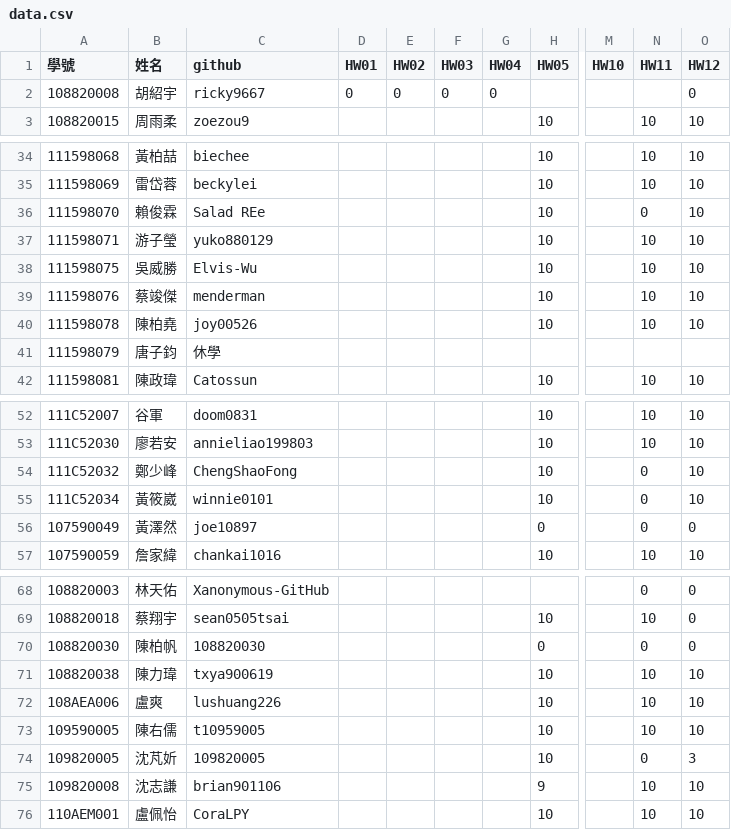
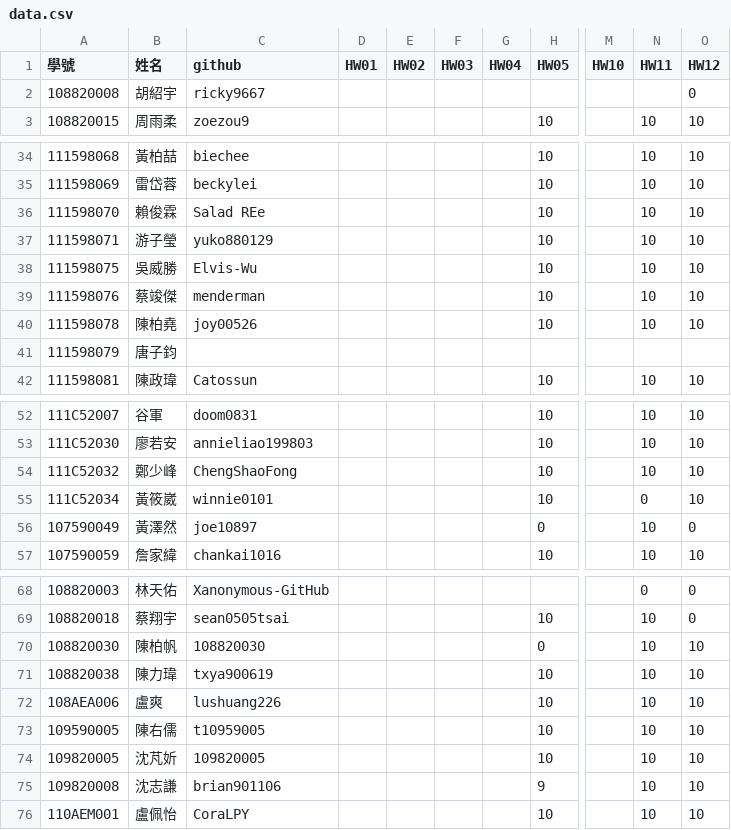
Before and after one commit to tjhsieh/tjhsieh.github.io, a CSV file: c/ct/ct2023s/syllabus/grade/csv/data.csv, drawn as a sheet; only a part is shown, gaps mark what is left out; the diff names each change by its address in the sheet, - before the commit and + after, or states it on an @@ line.

Commit message:
Add files via upload

```diff
--- a/c/ct/ct2023s/syllabus/grade/csv/data.csv
+++ b/c/ct/ct2023s/syllabus/grade/csv/data.csv
-D2 (HW01): 0
+D2 (HW01): (empty)
-E2 (HW02): 0
+E2 (HW02): (empty)
-F2 (HW03): 0
+F2 (HW03): (empty)
-G2 (HW04): 0
+G2 (HW04): (empty)
-N36 (HW11): 0
+N36 (HW11): 10
-C41 (github): 休學
+C41 (github): (empty)
-N54 (HW11): 0
+N54 (HW11): 10
-N56 (HW11): 0
+N56 (HW11): 10
-N70 (HW11): 0
+N70 (HW11): 10
-O70 (HW12): 0
+O70 (HW12): 10
-N74 (HW11): 0
+N74 (HW11): 10
-O74 (HW12): 3
+O74 (HW12): 10
```
